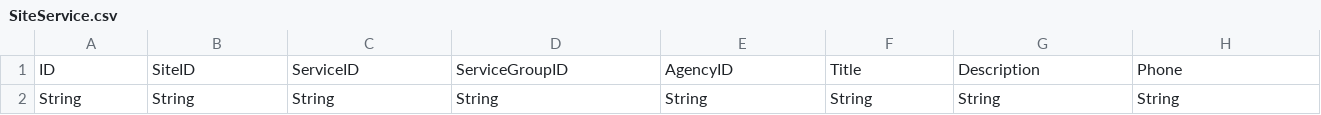
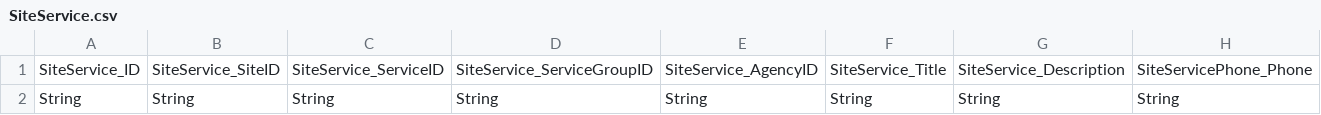
Before and after one commit to airsalliance/airs-csv, a CSV file: AIRS_csv/SiteService.csv, drawn as a sheet; only a part is shown; removed rows and columns are numbered as before the commit, all else as after; rows hold the shown columns only; the diff names each change by its address in the sheet, - before the commit and + after, or states it on an @@ line.

```diff
--- a/AIRS_csv/SiteService.csv
+++ b/AIRS_csv/SiteService.csv
-row 1: ID | SiteID | ServiceID | ServiceGroupID | AgencyID | Title | Description | Phone
+row 1: SiteService_ID | SiteService_SiteID | SiteService_ServiceID | SiteService_ServiceGroupID | SiteService_AgencyID | SiteService_Title | SiteService_Description | SiteServicePhone_Phone
```
Also changed, not shown: AIRS_csv/Agency.csv, AIRS_csv/Contact.csv, 6 other files.
